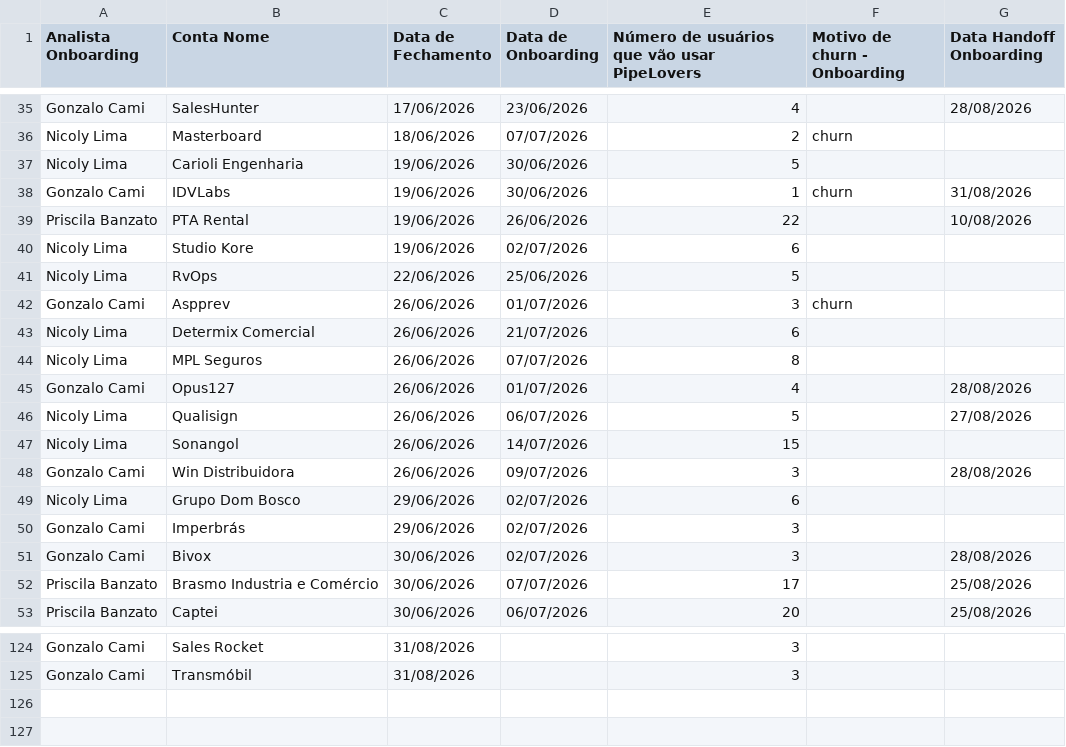
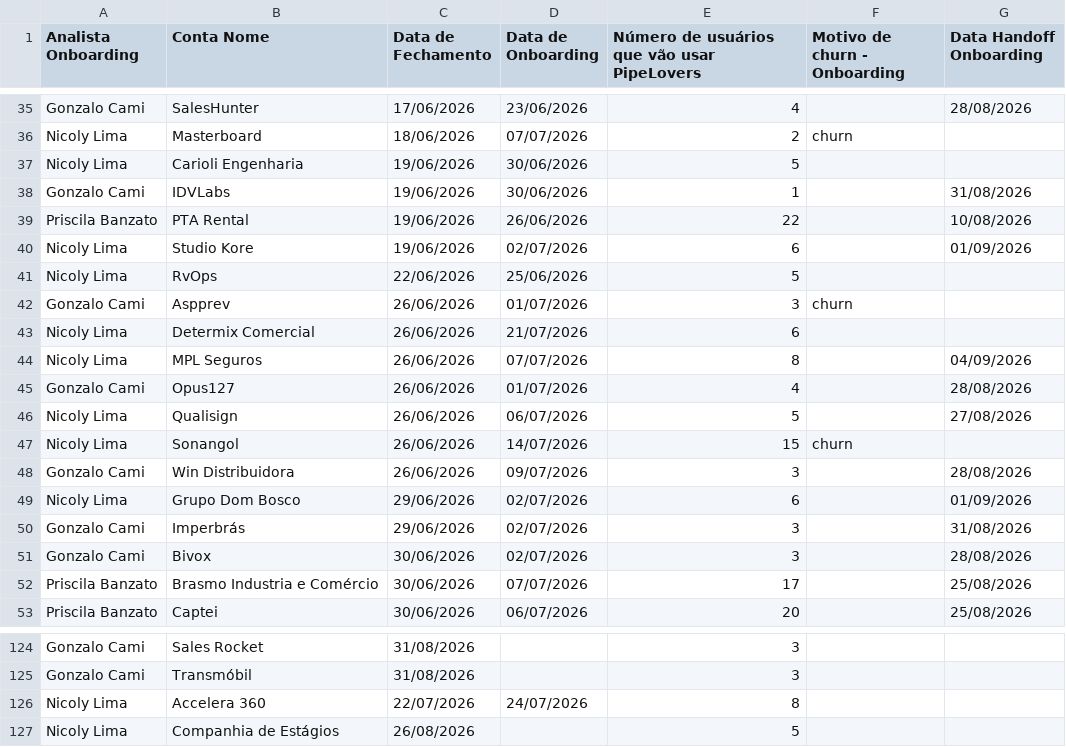
Before and after one commit to thaynarasantos-sketch/Onboardingpipelovers, a CSV file: data/empresas.csv, drawn as a sheet; only a part is shown, gaps mark what is left out.

Commit message:
Update empresas.csv

```diff
--- a/data/empresas.csv
+++ b/data/empresas.csv
@@ -37,5 +37,5 @@ Nicoly Lima,Masterboard,18/06/2026,07/07/2026,2,churn,
 Nicoly Lima,Carioli Engenharia,19/06/2026,30/06/2026,5,,
-Gonzalo Cami ,IDVLabs,19/06/2026,30/06/2026,1,churn,31/08/2026
+Gonzalo Cami ,IDVLabs,19/06/2026,30/06/2026,1,,31/08/2026
 Priscila Banzato,PTA Rental,19/06/2026,26/06/2026,22,,10/08/2026
-Nicoly Lima,Studio Kore,19/06/2026,02/07/2026,6,,
+Nicoly Lima,Studio Kore,19/06/2026,02/07/2026,6,,01/09/2026
 Nicoly Lima,RvOps,22/06/2026,25/06/2026,5,,
@@ -43,9 +43,9 @@ Gonzalo Cami ,Aspprev,26/06/2026,01/07/2026,3,churn,
 Nicoly Lima,Determix Comercial,26/06/2026,21/07/2026,6,,
-Nicoly Lima,MPL Seguros,26/06/2026,07/07/2026,8,,
+Nicoly Lima,MPL Seguros,26/06/2026,07/07/2026,8,,04/09/2026
 Gonzalo Cami ,Opus127,26/06/2026,01/07/2026,4,,28/08/2026
 Nicoly Lima,Qualisign,26/06/2026,06/07/2026,5,,27/08/2026
-Nicoly Lima,Sonangol,26/06/2026,14/07/2026,15,,
+Nicoly Lima,Sonangol,26/06/2026,14/07/2026,15,churn ,
 Gonzalo Cami ,Win Distribuidora,26/06/2026,09/07/2026,3,,28/08/2026
-Nicoly Lima,Grupo Dom Bosco,29/06/2026,02/07/2026,6,,
-Gonzalo Cami ,Imperbrás,29/06/2026,02/07/2026,3,,
+Nicoly Lima,Grupo Dom Bosco,29/06/2026,02/07/2026,6,,01/09/2026
+Gonzalo Cami ,Imperbrás,29/06/2026,02/07/2026,3,,31/08/2026
 Gonzalo Cami ,Bivox,30/06/2026,02/07/2026,3,,28/08/2026
@@ -125 +125,3 @@ Gonzalo Cami,Sales Rocket,31/08/2026,,3,,
 Gonzalo Cami,Transmóbil,31/08/2026,,3,,
+Nicoly Lima,Accelera 360,22/07/2026,24/07/2026,8,,
+Nicoly Lima,Companhia de Estágios,26/08/2026,,5,,
```
